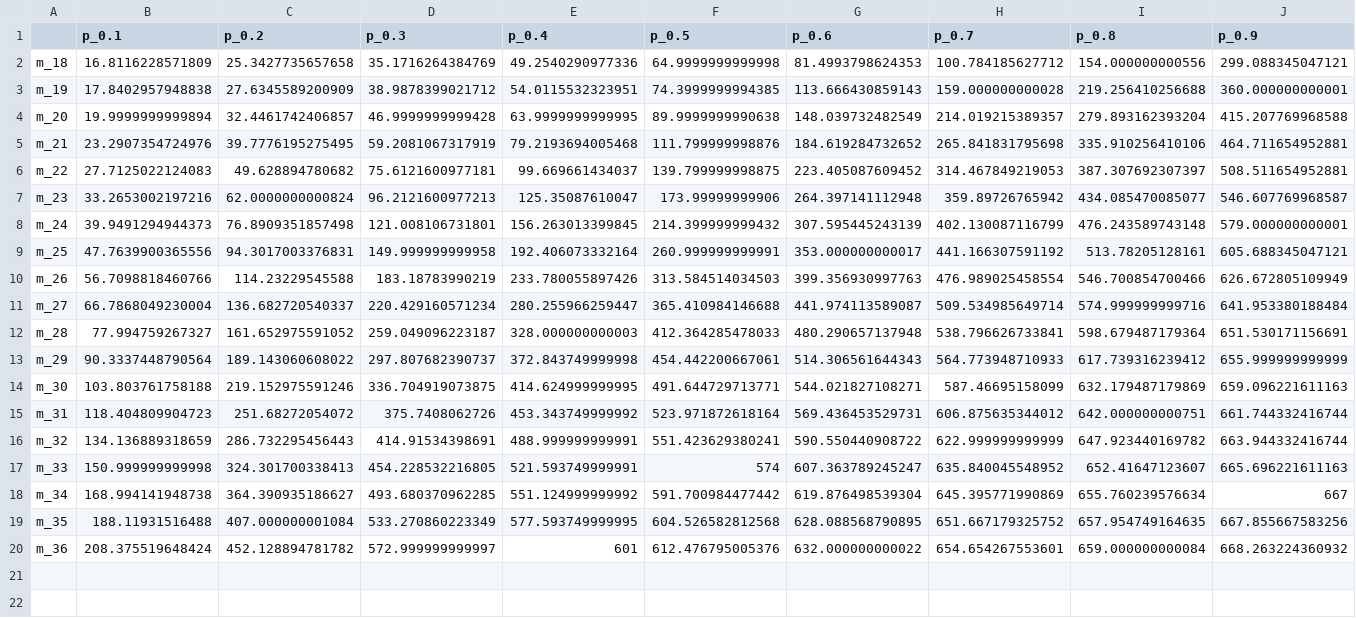
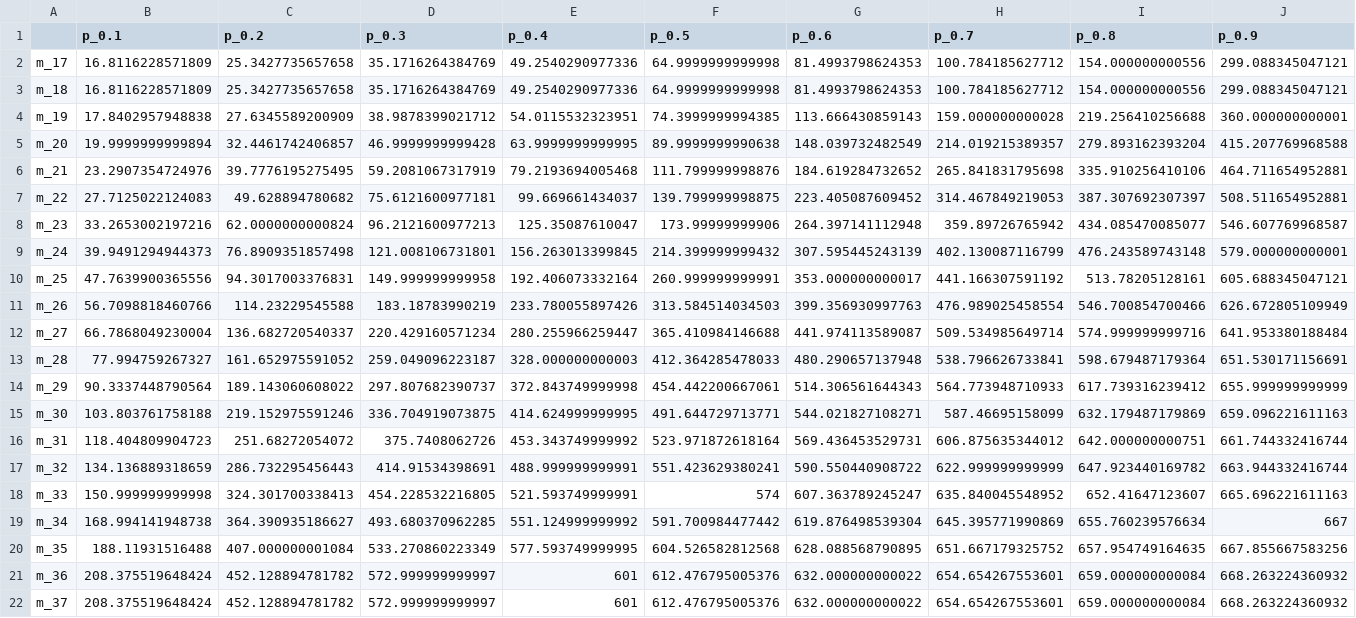
Before and after one commit to pikrol/CDI-online, a CSV file: www/languages/pl/forms/static/ws-gram-p2/norms/female.csv, drawn as a sheet; the diff names each change by its address in the sheet, - before the commit and + after, or states it on an @@ line.

```diff
--- a/www/languages/pl/forms/static/ws-gram-p2/norms/female.csv
+++ b/www/languages/pl/forms/static/ws-gram-p2/norms/female.csv
+row 2: m_17 | 16.8116228571809 | 25.3427735657658 | 35.1716264384769 | 49.2540290977336 | 64.9999999999998 | 81.4993798624353 | 100.784185627712 | 154.000000000556 | 299.088345047121
+row 22: m_37 | 208.375519648424 | 452.128894781782 | 572.999999999997 | 601 | 612.476795005376 | 632.000000000022 | 654.654267553601 | 659.000000000084 | 668.263224360932
```
Also changed, not shown: www/languages/pl/forms/static/ws-gram-p2/norms/male.csv, www/languages/pl/forms/static/ws-gram-p2/norms/unisex.csv.
